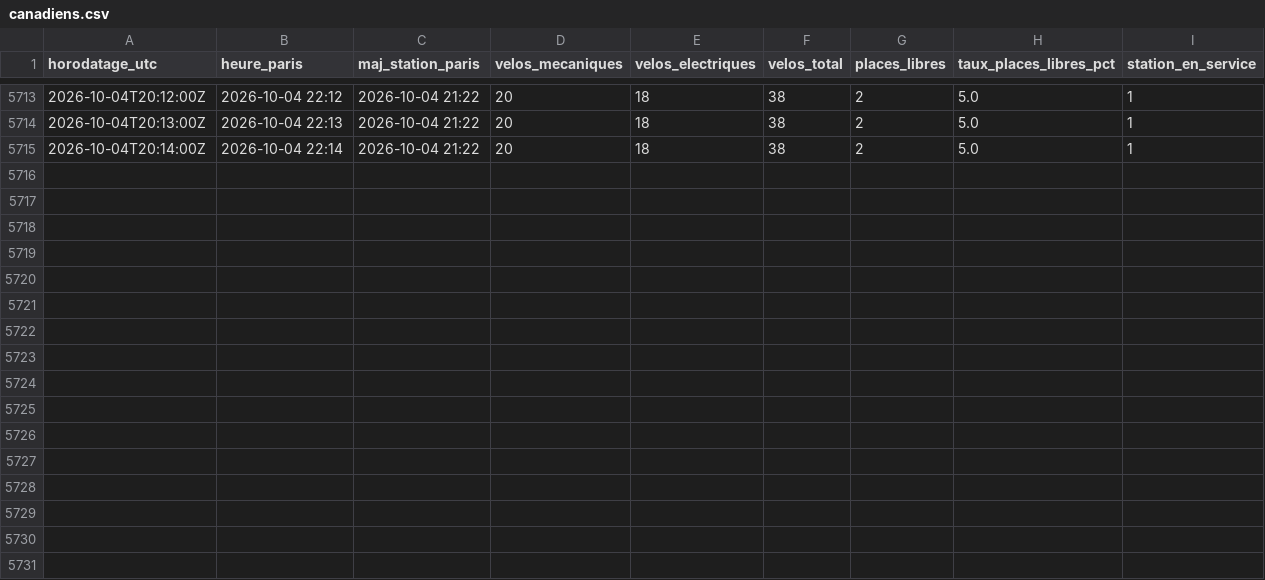
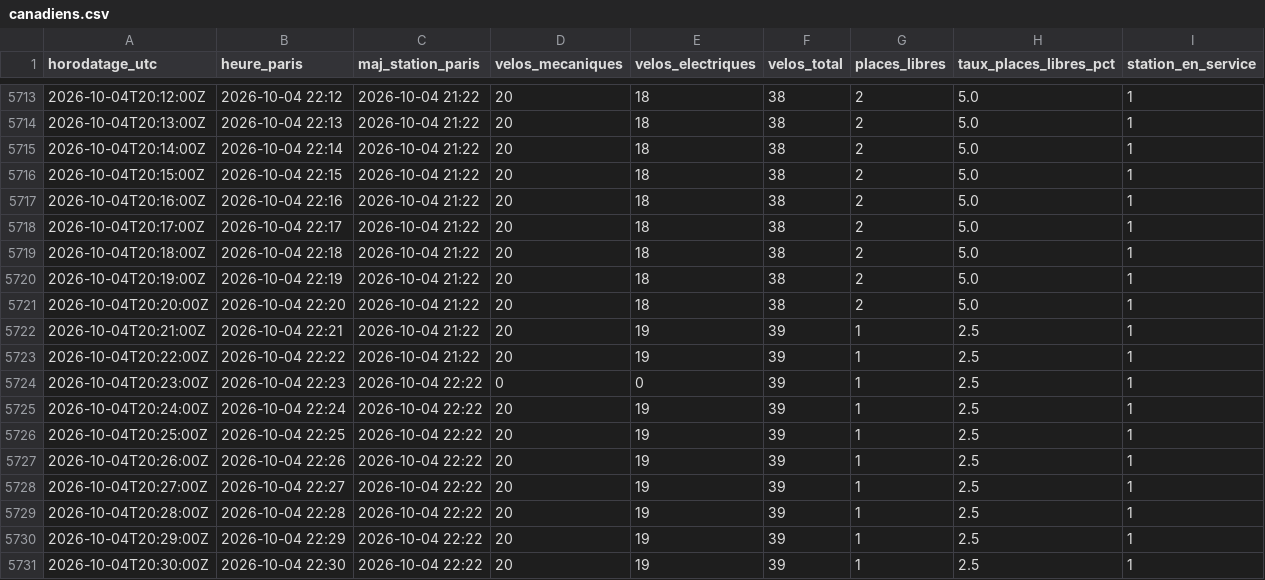
Before and after one commit to damtur117/velib-canadiens, a CSV file: data/canadiens.csv, drawn as a sheet; only a part is shown, gaps mark what is left out.

```diff
--- a/data/canadiens.csv
+++ b/data/canadiens.csv
@@ -5715 +5715,17 @@ horodatage_utc,heure_paris,maj_station_paris,velos_mecaniques,velos_electriques,
 2026-10-04T20:14:00Z,2026-10-04 22:14,2026-10-04 21:22,20,18,38,2,5.0,1
+2026-10-04T20:15:00Z,2026-10-04 22:15,2026-10-04 21:22,20,18,38,2,5.0,1
+2026-10-04T20:16:00Z,2026-10-04 22:16,2026-10-04 21:22,20,18,38,2,5.0,1
+2026-10-04T20:17:00Z,2026-10-04 22:17,2026-10-04 21:22,20,18,38,2,5.0,1
+2026-10-04T20:18:00Z,2026-10-04 22:18,2026-10-04 21:22,20,18,38,2,5.0,1
+2026-10-04T20:19:00Z,2026-10-04 22:19,2026-10-04 21:22,20,18,38,2,5.0,1
+2026-10-04T20:20:00Z,2026-10-04 22:20,2026-10-04 21:22,20,18,38,2,5.0,1
+2026-10-04T20:21:00Z,2026-10-04 22:21,2026-10-04 21:22,20,19,39,1,2.5,1
+2026-10-04T20:22:00Z,2026-10-04 22:22,2026-10-04 21:22,20,19,39,1,2.5,1
+2026-10-04T20:23:00Z,2026-10-04 22:23,2026-10-04 22:22,0,0,39,1,2.5,1
+2026-10-04T20:24:00Z,2026-10-04 22:24,2026-10-04 22:22,20,19,39,1,2.5,1
+2026-10-04T20:25:00Z,2026-10-04 22:25,2026-10-04 22:22,20,19,39,1,2.5,1
+2026-10-04T20:26:00Z,2026-10-04 22:26,2026-10-04 22:22,20,19,39,1,2.5,1
+2026-10-04T20:27:00Z,2026-10-04 22:27,2026-10-04 22:22,20,19,39,1,2.5,1
+2026-10-04T20:28:00Z,2026-10-04 22:28,2026-10-04 22:22,20,19,39,1,2.5,1
+2026-10-04T20:29:00Z,2026-10-04 22:29,2026-10-04 22:22,20,19,39,1,2.5,1
+2026-10-04T20:30:00Z,2026-10-04 22:30,2026-10-04 22:22,20,19,39,1,2.5,1
```
